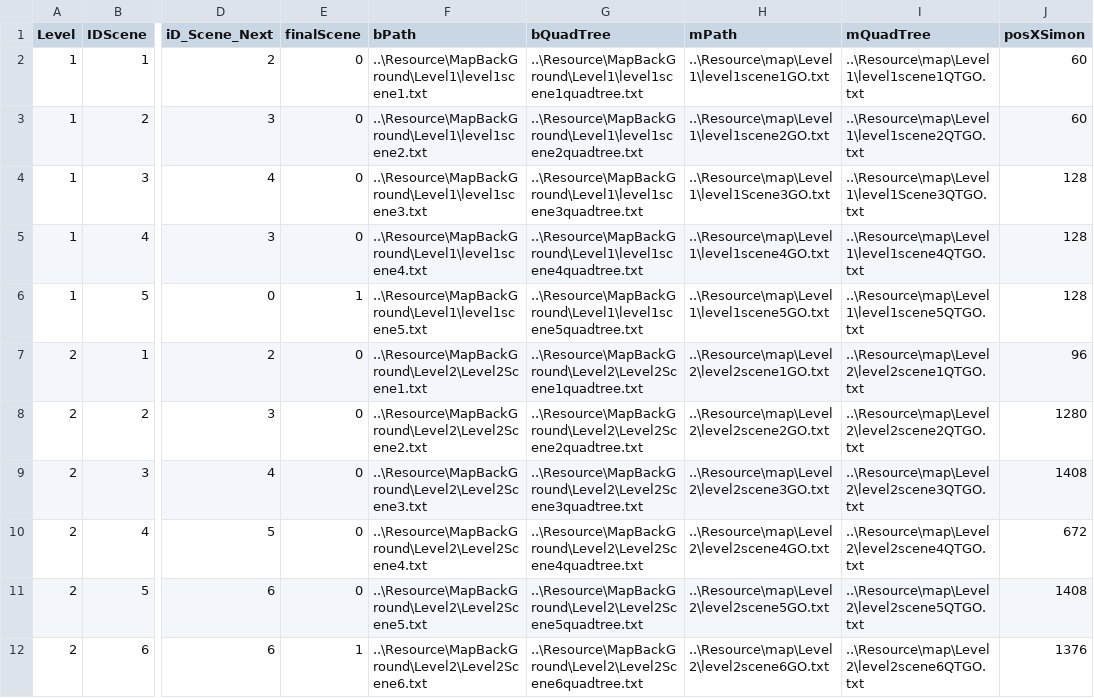
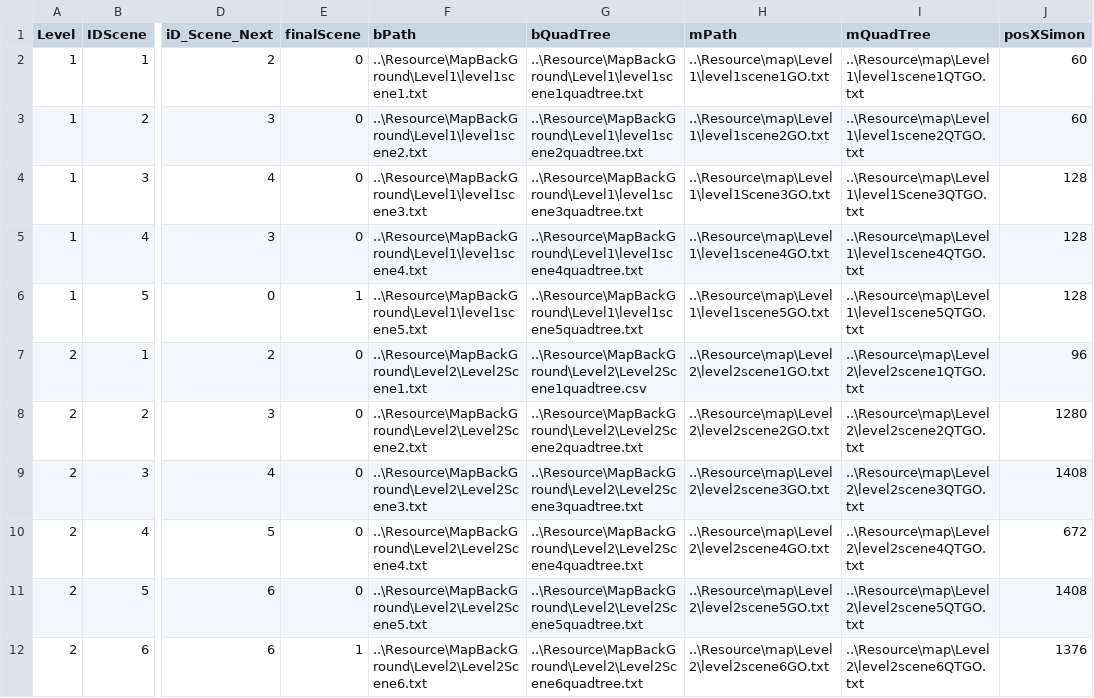
Before and after one commit to doanhtdpl/game-cashtle-vania, a CSV file: GameCashtleVania/Resource/file/InfoScene.csv, drawn as a sheet; only a part is shown, gaps mark what is left out; the diff names each change by its address in the sheet, - before the commit and + after, or states it on an @@ line.

```diff
--- a/GameCashtleVania/Resource/file/InfoScene.csv
+++ b/GameCashtleVania/Resource/file/InfoScene.csv
-G7 (bQuadTree): ..\Resource\MapBackGround\Level2\Level2Scene1quadtree.txt
+G7 (bQuadTree): ..\Resource\MapBackGround\Level2\Level2Scene1quadtree.csv
```
Also changed, not shown: 8 other files.
